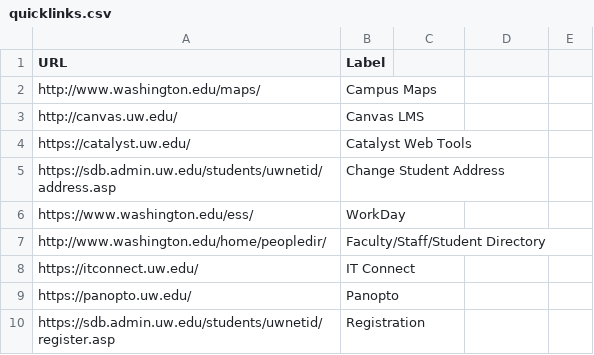
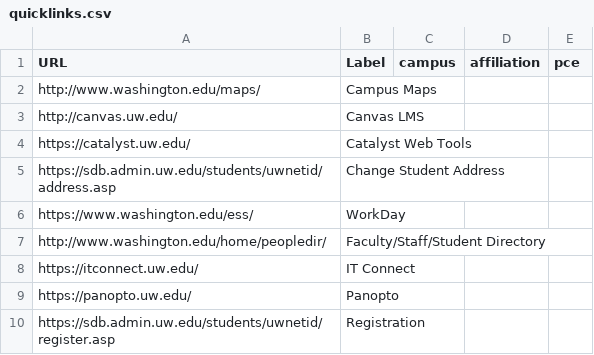
Before and after one commit to uw-it-aca/myuw, a CSV file: myuw/data/quicklinks.csv, drawn as a sheet; the diff names each change by its address in the sheet, - before the commit and + after, or states it on an @@ line.

Commit message:
Loading default links and popular links by affiliation

```diff
--- a/myuw/data/quicklinks.csv
+++ b/myuw/data/quicklinks.csv
-C1: (empty)
+C1: campus
-D1: (empty)
+D1: affiliation
-E1: (empty)
+E1: pce
```
Also changed, not shown: 6 other files.
